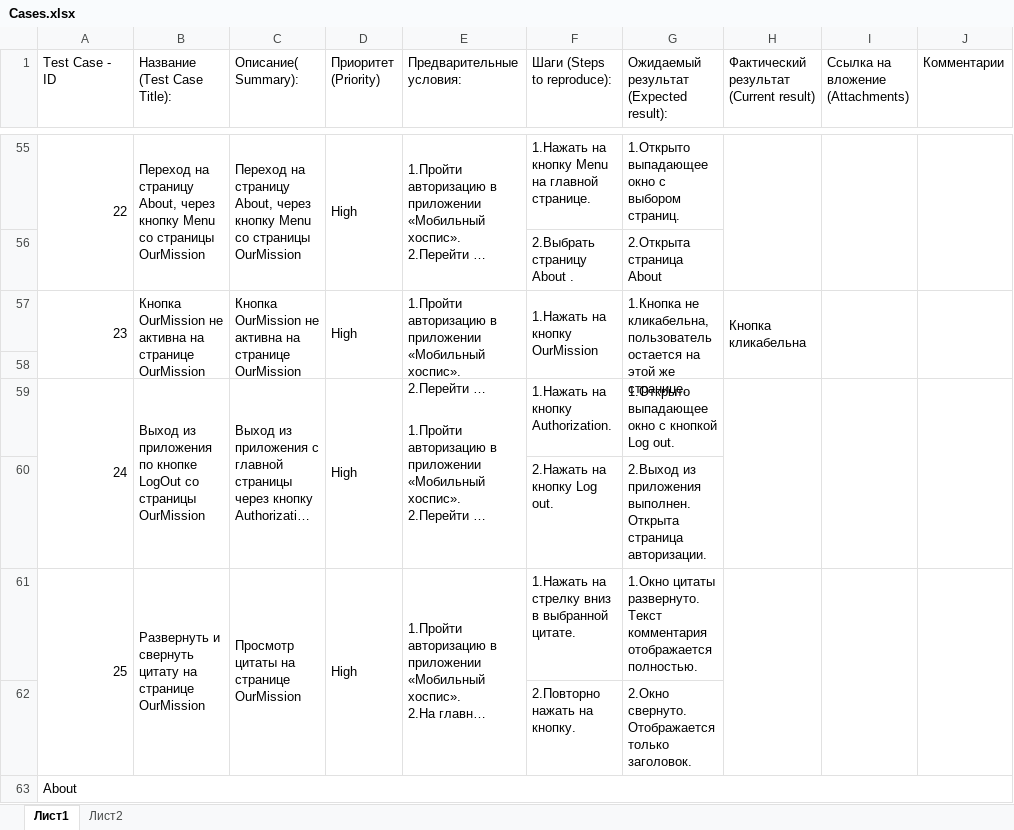
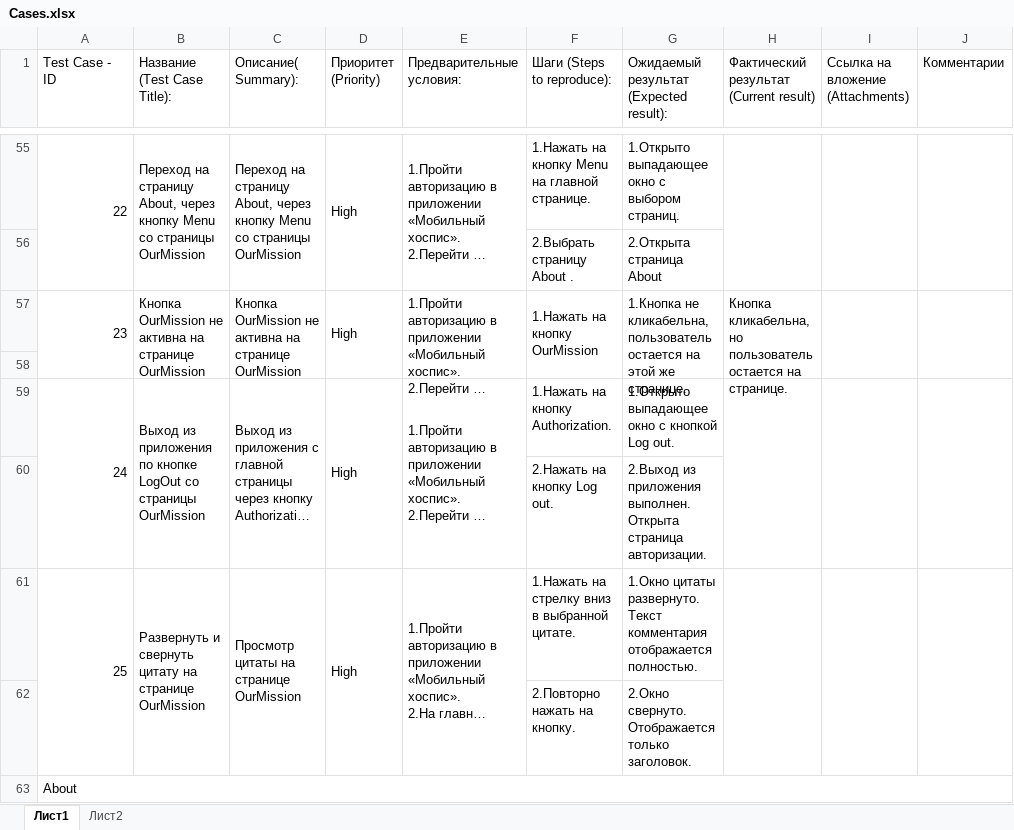
Before and after one commit to Elena-Yakovleva/HospiceApp, an Excel workbook: documentation/Cases.xlsx, sheet Лист1, drawn as a sheet; only a part is shown, gaps mark what is left out; long unchanged cells end in …; values as stored, in another font and other column widths than the file's, no cell formats; the diff covers the shown part only; the diff names each change by its address in the sheet, - before the commit and + after, or states it on an @@ line.

```diff
--- a/documentation/Cases.xlsx (sheet Лист1)
+++ b/documentation/Cases.xlsx (sheet Лист1)
-H57: Кнопка кликабельна
+H57: Кнопка кликабельна, но пользователь остается на странице.
```
Also changed, not shown: 4 edited cells elsewhere in this sheet, cell formats, documentation/Check-list.xlsx, 3 other files.
